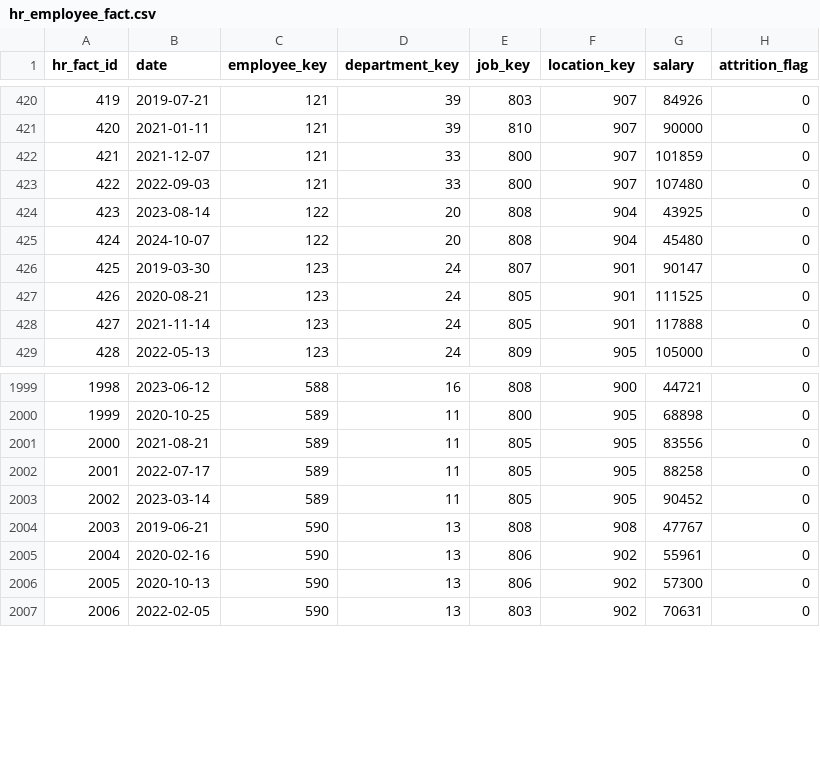
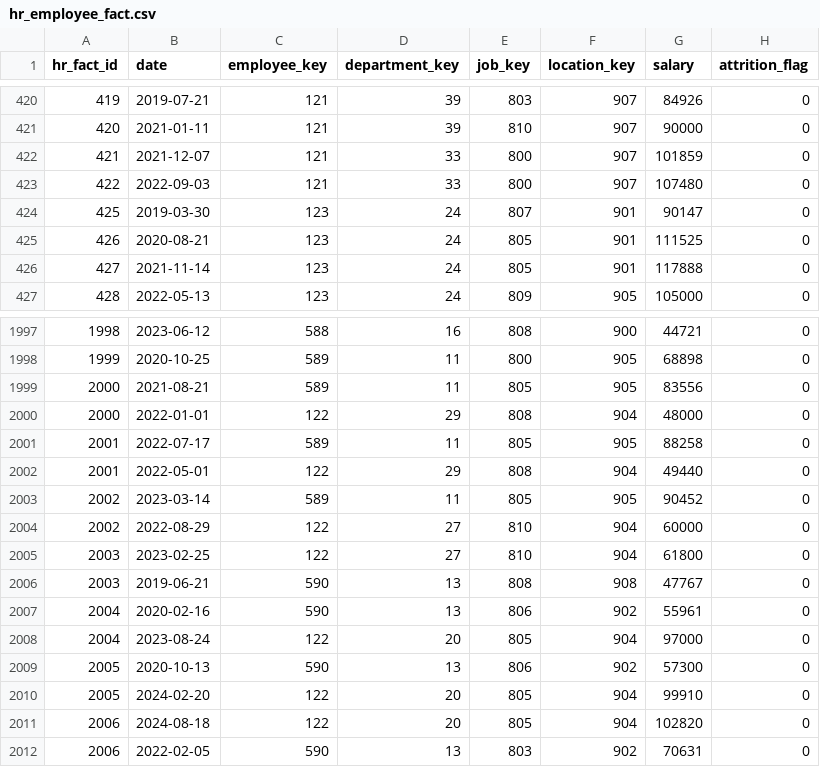
Before and after one commit to shabnam-b/Snowflake_AI_DEMO, a CSV file: demo_data/hr_employee_fact.csv, drawn as a sheet; only a part is shown, gaps mark what is left out.

Commit message:
Add files via upload

```diff
--- a/demo_data/hr_employee_fact.csv
+++ b/demo_data/hr_employee_fact.csv
@@ -423,4 +423,2 @@ hr_fact_id,date,employee_key,department_key,job_key,location_key,salary,attritio
 422,2022-09-03,121,33,800,907,107480,0
-423,2023-08-14,122,20,808,904,43925,0
-424,2024-10-07,122,20,808,904,45480,0
 425,2019-03-30,123,24,807,901,90147,0
@@ -2001,7 +1999,14 @@ hr_fact_id,date,employee_key,department_key,job_key,location_key,salary,attritio
 2000,2021-08-21,589,11,805,905,83556,0
+2000,2022-01-01,122,29,808,904,48000,0
 2001,2022-07-17,589,11,805,905,88258,0
+2001,2022-05-01,122,29,808,904,49440,0
 2002,2023-03-14,589,11,805,905,90452,0
+2002,2022-08-29,122,27,810,904,60000,0
+2003,2023-02-25,122,27,810,904,61800,0
 2003,2019-06-21,590,13,808,908,47767,0
 2004,2020-02-16,590,13,806,902,55961,0
+2004,2023-08-24,122,20,805,904,97000,0
 2005,2020-10-13,590,13,806,902,57300,0
+2005,2024-02-20,122,20,805,904,99910,0
+2006,2024-08-18,122,20,805,904,102820,0
 2006,2022-02-05,590,13,803,902,70631,0
```
